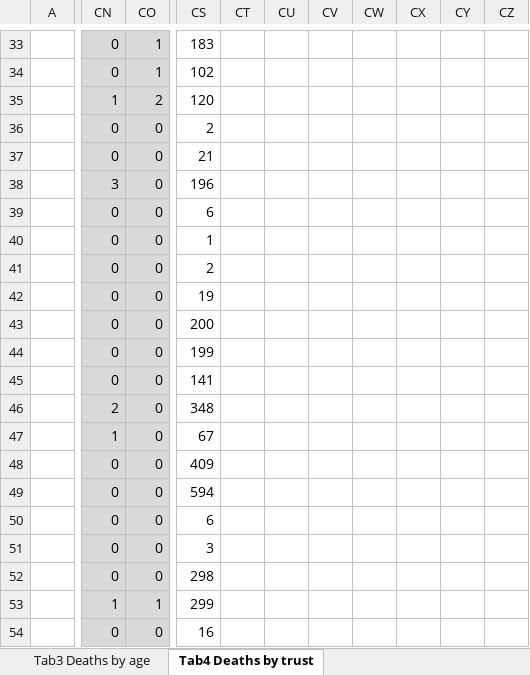
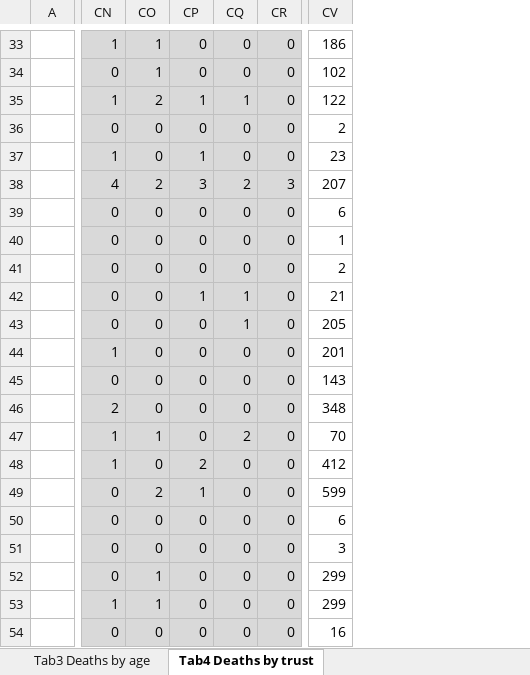
Before and after one commit to psychty/another_covid_repo, an Excel workbook: refreshed_daily_deaths_trust.xlsx, sheet Tab4 Deaths by trust, drawn as a sheet; only a part is shown, gaps mark what is left out; values as stored, in another font and other column widths than the file's, no borders; conditional formats not drawn; removed rows and columns are numbered as before the commit, all else as after; the diff covers the shown part only; the diff names each change by its address in the sheet, - before the commit and + after, or states it on an @@ line.

Commit message:
Hosp deaths

```diff
--- a/refreshed_daily_deaths_trust.xlsx (sheet Tab4 Deaths by trust)
+++ b/refreshed_daily_deaths_trust.xlsx (sheet Tab4 Deaths by trust)
+column CO, rows 33-54: 1 | 1 | 2 | 0 | 0 | 2 | 0 | 0 | 0 | 0 | 0 | 0 | 0 | 0 | 1 | 0 | 2 | 0 | 0 | 1 | 1 | 0
+column CP, rows 33-54: 0 | 0 | 1 | 0 | 1 | 3 | 0 | 0 | 0 | 1 | 0 | 0 | 0 | 0 | 0 | 2 | 1 | 0 | 0 | 0 | 0 | 0
+column CQ, rows 33-54: 0 | 0 | 1 | 0 | 0 | 2 | 0 | 0 | 0 | 1 | 1 | 0 | 0 | 0 | 2 | 0 | 0 | 0 | 0 | 0 | 0 | 0
-column CT, empty
-column CU, empty
-column CV, empty
-column CW, empty
-column CX, empty
-column CY, empty
-column CZ, empty
-CN33: 0
+CN33: 1
-CR33:CR34: 1
+CR33:CR34: 0
-CV33: 183
+CV33: 186
-CR35: 2
+CR35: 0
-CV35: 120
+CV35: 122
-CN37: 0
+CN37: 1
-CV37: 21
+CV37: 23
-CN38: 3
+CN38: 4
-CR38: 0
+CR38: 3
-CV38: 196
+CV38: 207
-CV42: 19
+CV42: 21
-CV43: 200
+CV43: 205
-CN44: 0
+CN44: 1
-CV44: 199
+CV44: 201
-CV45: 141
+CV45: 143
-CV47: 67
+CV47: 70
-CN48: 0
+CN48: 1
-CV48: 409
+CV48: 412
-CV49: 594
+CV49: 599
-CV52: 298
+CV52: 299
-CR53: 1
+CR53: 0
```
Also changed, not shown: 2 added rows, 2 removed rows, 8 removed columns, 317 edited cells and cell formats elsewhere in this sheet, sheet Tab1 Deaths by region, sheet Tab3 Deaths by age, sheet Tab2 Deaths - no post test, sheet Contents, sheet Fig1 All deaths, charts or pictures, 27 other files.
